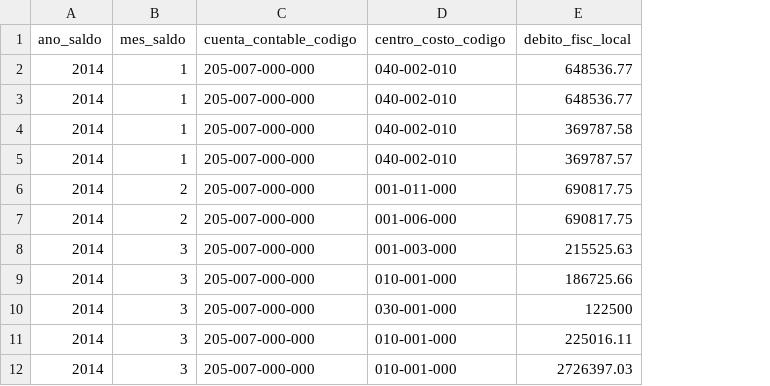
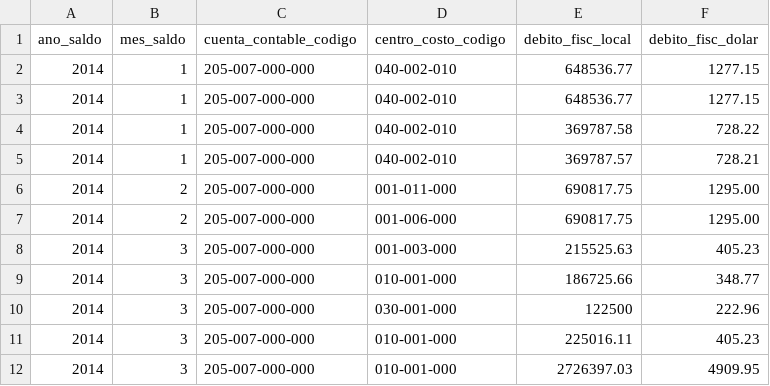
Before and after one commit to dvinciworks/soluciontableau-gaf-procomer, a CSV file: activosfijos.csv, drawn as a sheet; only a part is shown; the diff names each change by its address in the sheet, - before the commit and + after, or states it on an @@ line.

Commit message:
ajuste estructura activosfijos.csv

```diff
--- a/activosfijos.csv
+++ b/activosfijos.csv
+column F (debito_fisc_dolar), rows 2-12: 1277.15 | 1277.15 | 728.22 | 728.21 | 1295.00 | 1295.00 | 405.23 | 348.77 | 222.96 | 405.23 | 4909.95
```
